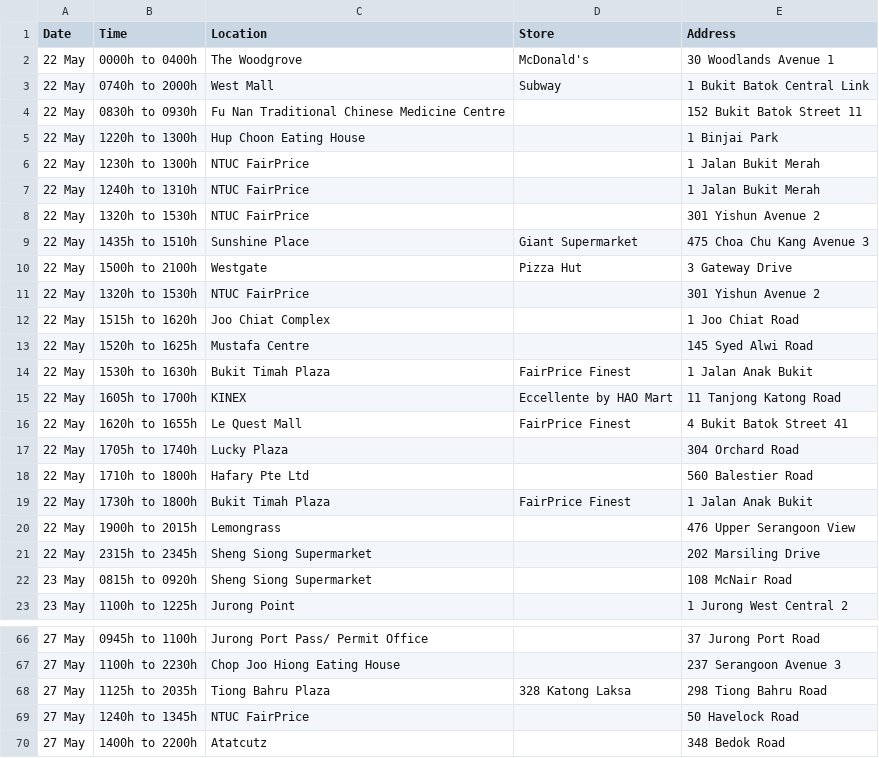
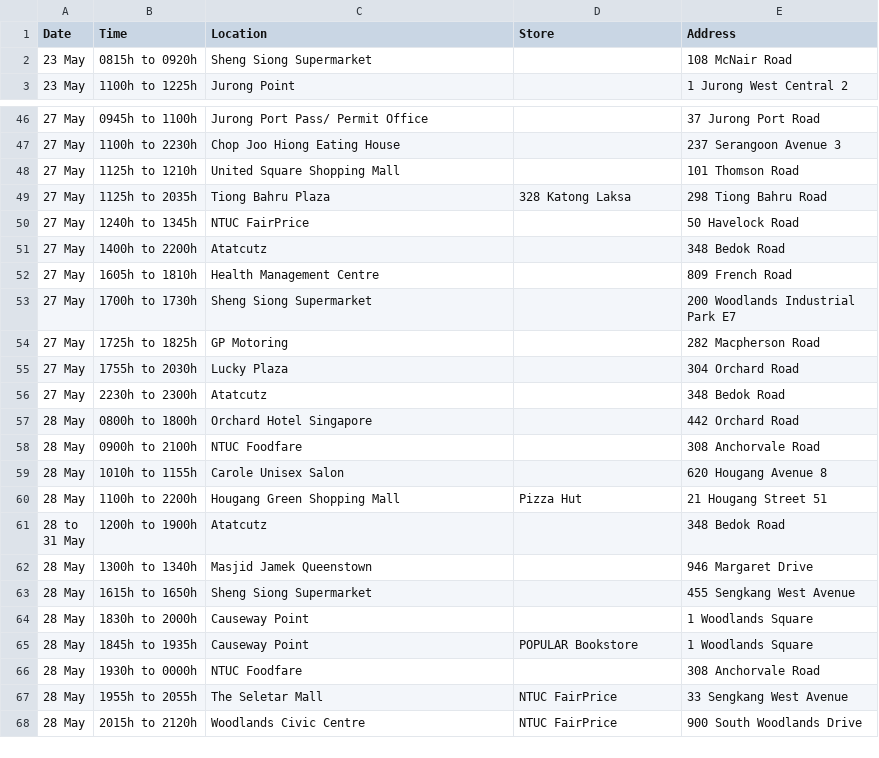
Before and after one commit to nicolenwd/wheregotcovid, a CSV file: data/visit_data_clean.csv, drawn as a sheet; only a part is shown, gaps mark what is left out; the shorter side is filled out with more unchanged rows; removed rows and columns are numbered as before the commit, all else as after; the diff names each change by its address in the sheet, - before the commit and + after, or states it on an @@ line.

```diff
--- a/data/visit_data_clean.csv
+++ b/data/visit_data_clean.csv
-row 2: 22 May | 0000h to 0400h | The Woodgrove | McDonald's | 30 Woodlands Avenue 1
-row 3: 22 May | 0740h to 2000h | West Mall | Subway | 1 Bukit Batok Central Link
-row 4: 22 May | 0830h to 0930h | Fu Nan Traditional Chinese Medicine Centre |  | 152 Bukit Batok Street 11
-row 5: 22 May | 1220h to 1300h | Hup Choon Eating House |  | 1 Binjai Park
-row 6: 22 May | 1230h to 1300h | NTUC FairPrice |  | 1 Jalan Bukit Merah
-row 7: 22 May | 1240h to 1310h | NTUC FairPrice |  | 1 Jalan Bukit Merah
-row 8: 22 May | 1320h to 1530h | NTUC FairPrice |  | 301 Yishun Avenue 2
-row 9: 22 May | 1435h to 1510h | Sunshine Place | Giant Supermarket | 475 Choa Chu Kang Avenue 3
-row 10: 22 May | 1500h to 2100h | Westgate | Pizza Hut | 3 Gateway Drive
-row 11: 22 May | 1320h to 1530h | NTUC FairPrice |  | 301 Yishun Avenue 2
-row 12: 22 May | 1515h to 1620h | Joo Chiat Complex |  | 1 Joo Chiat Road
-row 13: 22 May | 1520h to 1625h | Mustafa Centre |  | 145 Syed Alwi Road
-row 14: 22 May | 1530h to 1630h | Bukit Timah Plaza | FairPrice Finest | 1 Jalan Anak Bukit
-row 15: 22 May | 1605h to 1700h | KINEX | Eccellente by HAO Mart | 11 Tanjong Katong Road
-row 16: 22 May | 1620h to 1655h | Le Quest Mall | FairPrice Finest | 4 Bukit Batok Street 41
-row 17: 22 May | 1705h to 1740h | Lucky Plaza |  | 304 Orchard Road
-row 18: 22 May | 1710h to 1800h | Hafary Pte Ltd |  | 560 Balestier Road
-row 19: 22 May | 1730h to 1800h | Bukit Timah Plaza | FairPrice Finest | 1 Jalan Anak Bukit
-row 20: 22 May | 1900h to 2015h | Lemongrass |  | 476 Upper Serangoon View
-row 21: 22 May | 2315h to 2345h | Sheng Siong Supermarket |  | 202 Marsiling Drive
+row 48: 27 May | 1125h to 1210h | United Square Shopping Mall |  | 101 Thomson Road
```
Also changed, not shown: data/visit_data_coords.csv, data/visit_data_raw.csv, 5 other files.
